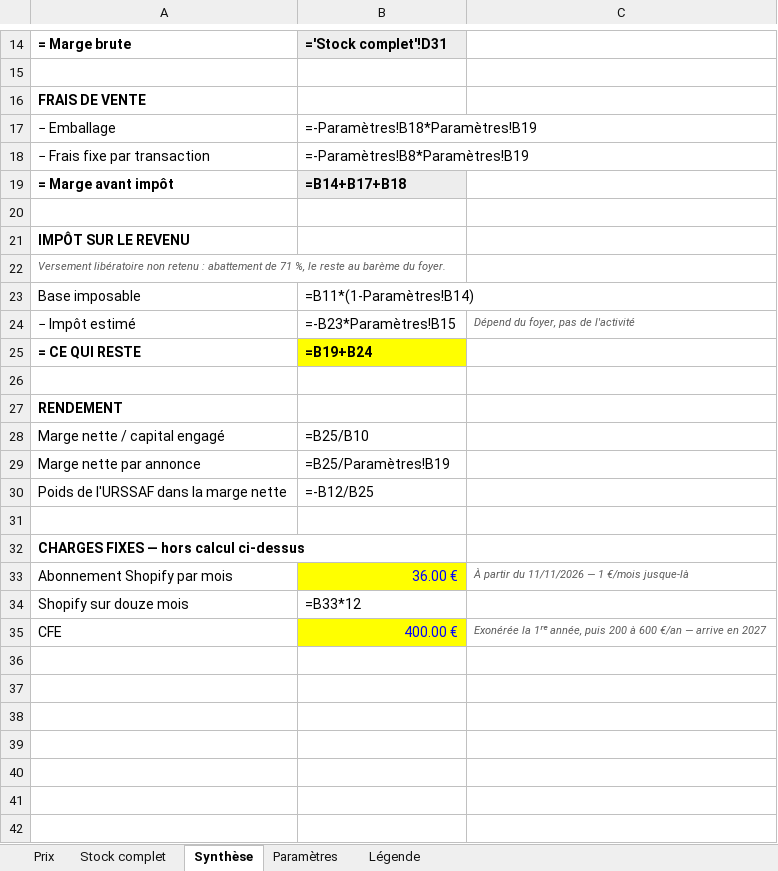
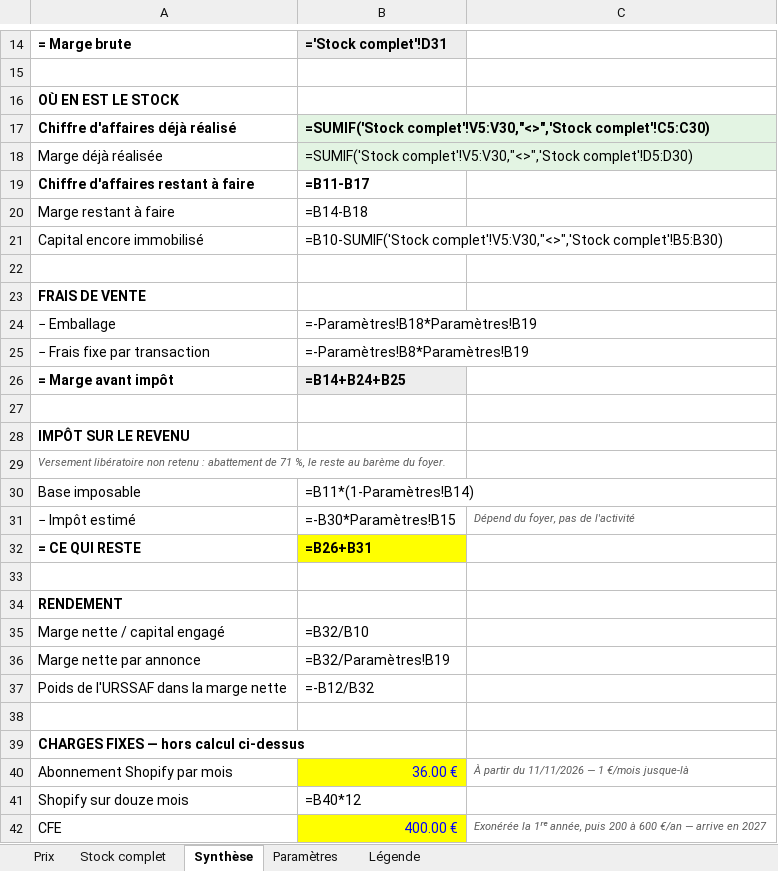
Before and after one commit to ninislegamer/ps4, an Excel workbook: exports/maison-nsaia-stock.xlsx, sheet Synthèse, drawn as a sheet; only a part is shown, gaps mark what is left out; values as stored, in another font and other column widths than the file's, no borders; formulas without a stored value are shown as written; addresses are those after the commit; the diff names each change by its address in the sheet, - before the commit and + after, or states it on an @@ line.

```diff
--- a/exports/maison-nsaia-stock.xlsx (sheet Synthèse)
+++ b/exports/maison-nsaia-stock.xlsx (sheet Synthèse)
+row 16: OÙ EN EST LE STOCK
+row 17: Chiffre d'affaires déjà réalisé | =SUMIF('Stock complet'!V5:V30,"<>",'Stock complet'!C5:C30)
+row 18: Marge déjà réalisée | =SUMIF('Stock complet'!V5:V30,"<>",'Stock complet'!D5:D30)
+row 19: Chiffre d'affaires restant à faire | =B11-B17
+row 20: Marge restant à faire | =B14-B18
+row 21: Capital encore immobilisé | =B10-SUMIF('Stock complet'!V5:V30,"<>",'Stock complet'!B5:B30)
+row 22: (empty)
-B26: =B14+B17+B18
+B26: =B14+B24+B25
-B31: =-B23*Paramètres!B15
+B31: =-B30*Paramètres!B15
-B32: =B19+B24
+B32: =B26+B31
-B35: =B25/B10
+B35: =B32/B10
-B36: =B25/Paramètres!B19
+B36: =B32/Paramètres!B19
-B37: =-B12/B25
+B37: =-B12/B32
-B41: =B33*12
+B41: =B40*12
```
Also changed, not shown: sheet Stock complet, sheet Prix, exports/maison-nsaia-liste-de-vente.xlsx, 1 other file.
